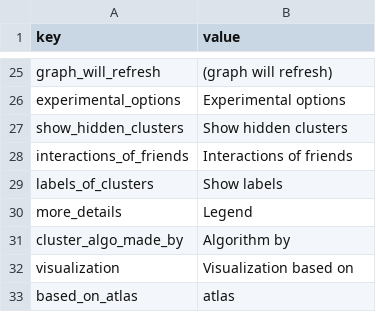
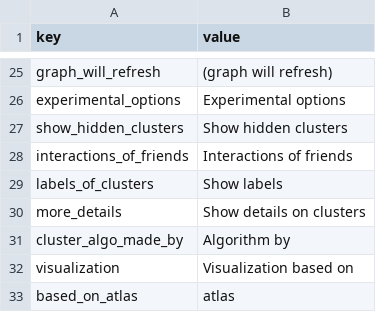
Before and after one commit to uabluerail/atlas, a CSV file: translation_en.csv, drawn as a sheet; only a part is shown, gaps mark what is left out.

```diff
--- a/translation_en.csv
+++ b/translation_en.csv
@@ -29,3 +29,3 @@ interactions_of_friends,"Interactions of friends"
 labels_of_clusters,"Show labels"
-more_details,"Legend"
+more_details,"Show details on clusters"
 cluster_algo_made_by,"Algorithm by"
```
Also changed, not shown: translation_pl.csv, 4 other files.
